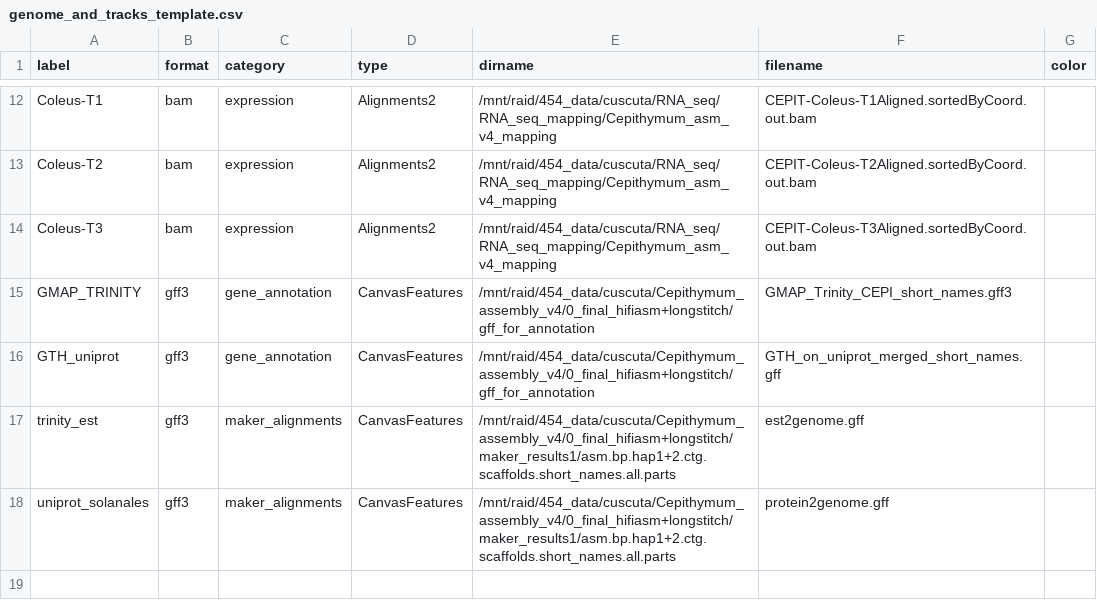
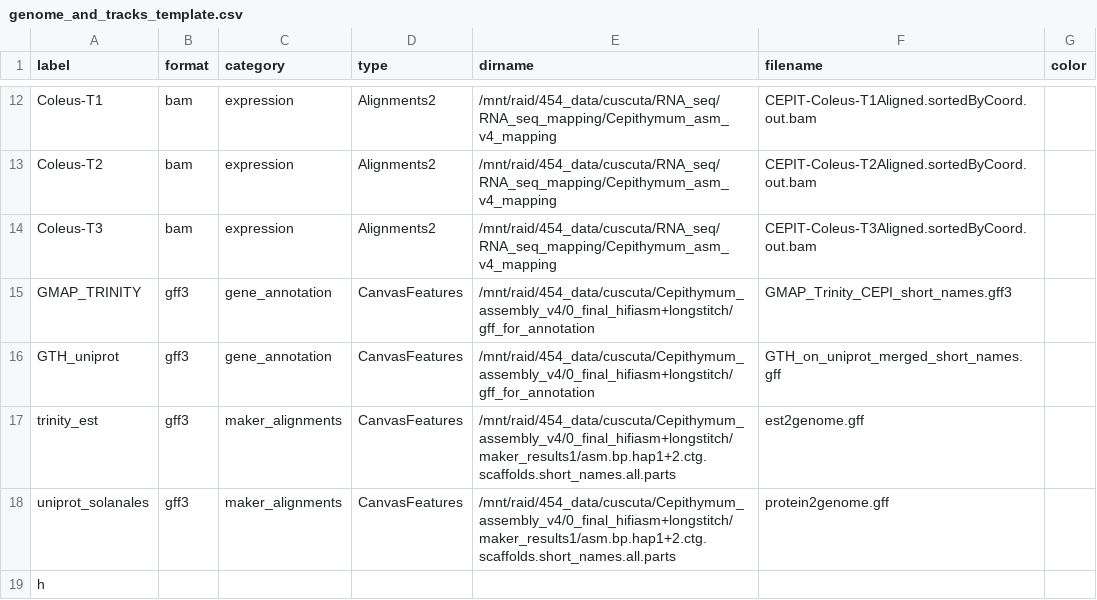
Before and after one commit to kavonrtep/jbrowse_prepare, a CSV file: genome_and_tracks_template.csv, drawn as a sheet; only a part is shown, gaps mark what is left out.

```diff
--- a/genome_and_tracks_template.csv
+++ b/genome_and_tracks_template.csv
@@ -18 +18,2 @@ trinity_est	gff3	maker_alignments	CanvasFeatures	/mnt/raid/454_data/cuscuta/Cepi
 uniprot_solanales	gff3	maker_alignments	CanvasFeatures	/mnt/raid/454_data/cuscuta/Cepithymum_assembly_v4/0_final_hifiasm+longstitch/maker_results1/asm.bp.hap1+2.ctg.scaffolds.short_names.all.parts	protein2genome.gff	
+h
```
Also changed, not shown: 1 other file.
